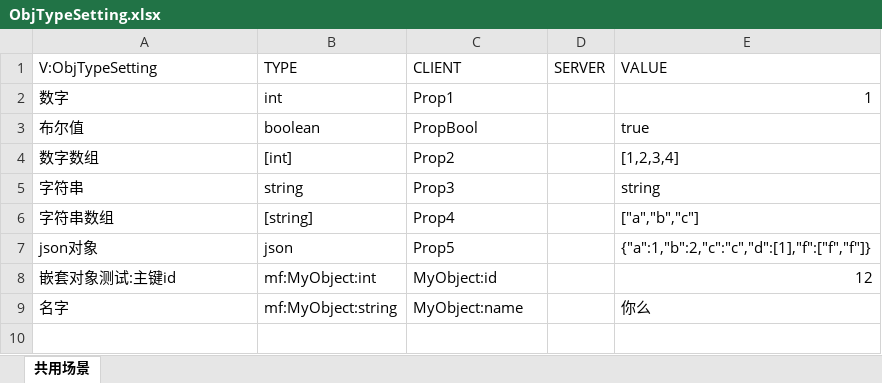
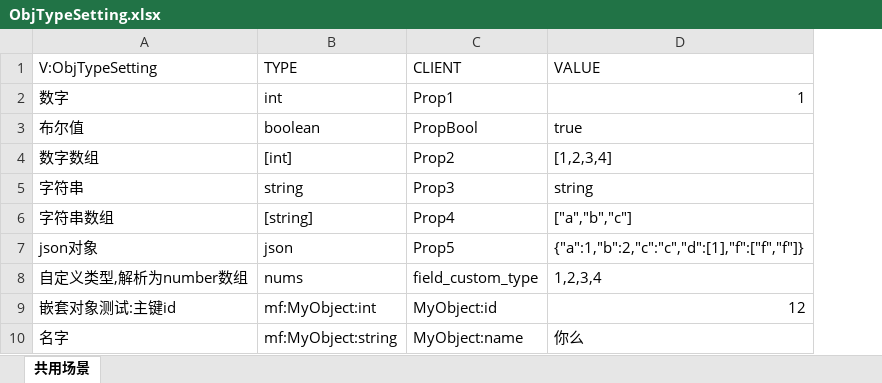
Before and after one commit to AILHC/EasyGameFrameworkOpen, an Excel workbook: tool-packages/excel2all/__test__/test-excel-files/ObjTypeSetting.xlsx, sheet 共用场景, drawn as a sheet; values as stored, in another font and other column widths than the file's, no borders; conditional formats not drawn; removed rows and columns are numbered as before the commit, all else as after; the diff names each change by its address in the sheet, - before the commit and + after, or states it on an @@ line.

Commit message:
feat: 增加测试例子、增加默认解析和输出逻辑的扩展点、完善文档
affects: @ailhc/excel2all

```diff
--- a/tool-packages/excel2all/__test__/test-excel-files/ObjTypeSetting.xlsx (sheet 共用场景)
+++ b/tool-packages/excel2all/__test__/test-excel-files/ObjTypeSetting.xlsx (sheet 共用场景)
-column D (SERVER), empty
+row 8: 自定义类型,解析为number数组 | nums | field_custom_type | 1,2,3,4
```
Also changed, not shown: tool-packages/excel2all/__test__/test-excel-files/TableTypeSetting.xlsx, 22 other files.
